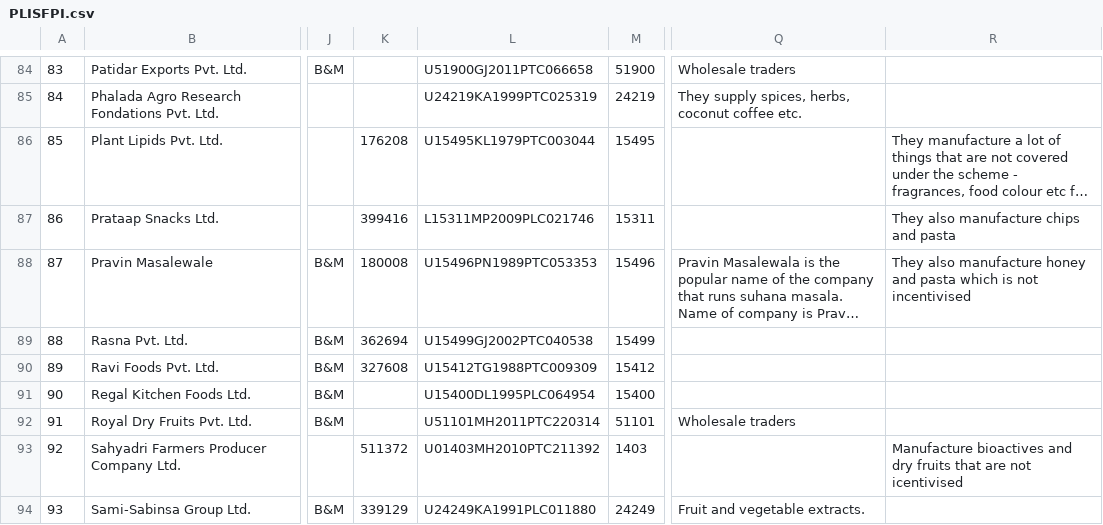
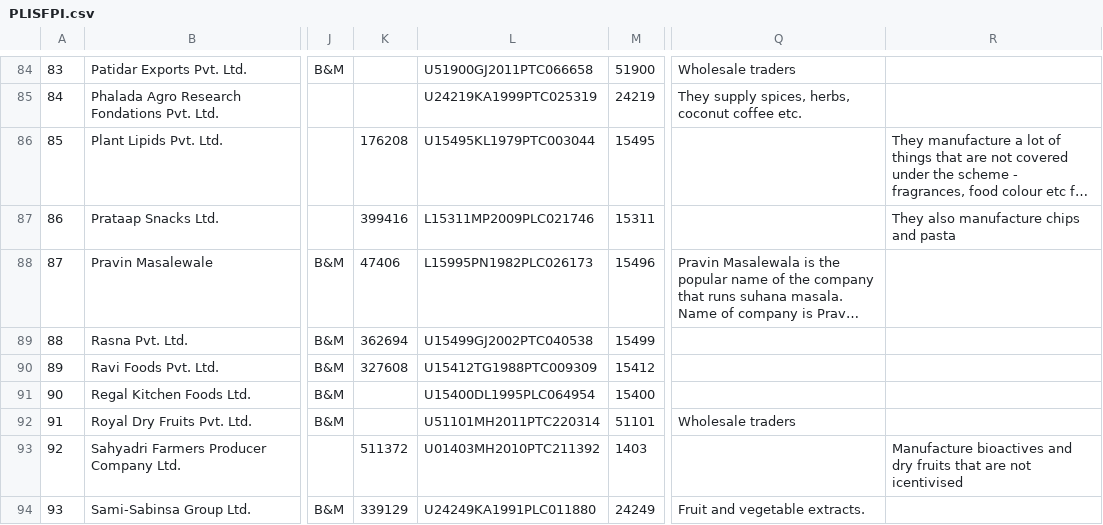
Before and after one commit to pallakgoyal/PLI, a CSV file: PLISFPI.csv, drawn as a sheet; only a part is shown, gaps mark what is left out; long unchanged cells end in …; the diff names each change by its address in the sheet, - before the commit and + after, or states it on an @@ line.

```diff
--- a/PLISFPI.csv
+++ b/PLISFPI.csv
-K88: 180008
+K88: 47406
-L88: U15496PN1989PTC053353
+L88: L15995PN1982PLC026173
-R88: They also manufacture honey and pasta which is not incentivised
+R88: (empty)
```
Also changed, not shown: market_share.csv, 1 other file.
